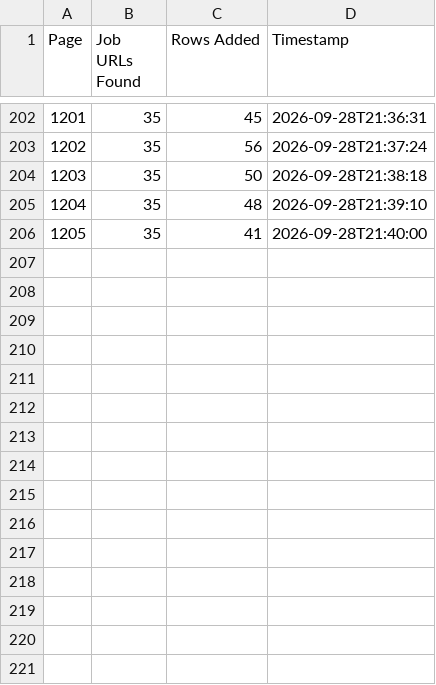
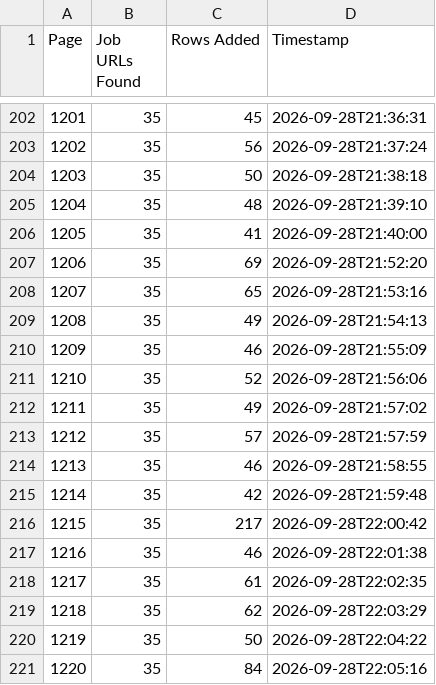
Before and after one commit to liliankason/ng-1001-1500, a CSV file: ng_pages.csv, drawn as a sheet; only a part is shown, gaps mark what is left out.

```diff
--- a/ng_pages.csv
+++ b/ng_pages.csv
@@ -206 +206,16 @@
 1205,35,41,2026-09-28T21:40:00
+1206,35,69,2026-09-28T21:52:20
+1207,35,65,2026-09-28T21:53:16
+1208,35,49,2026-09-28T21:54:13
+1209,35,46,2026-09-28T21:55:09
+1210,35,52,2026-09-28T21:56:06
+1211,35,49,2026-09-28T21:57:02
+1212,35,57,2026-09-28T21:57:59
+1213,35,46,2026-09-28T21:58:55
+1214,35,42,2026-09-28T21:59:48
+1215,35,217,2026-09-28T22:00:42
+1216,35,46,2026-09-28T22:01:38
+1217,35,61,2026-09-28T22:02:35
+1218,35,62,2026-09-28T22:03:29
+1219,35,50,2026-09-28T22:04:22
+1220,35,84,2026-09-28T22:05:16
```
Also changed, not shown: 1 other file.
